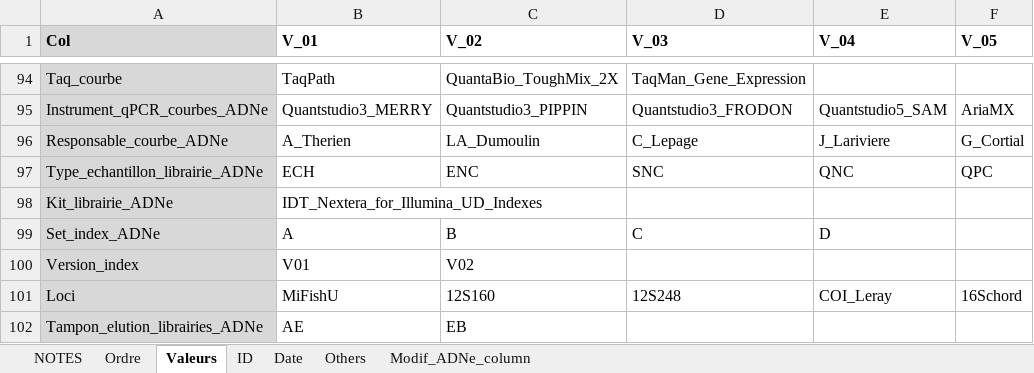
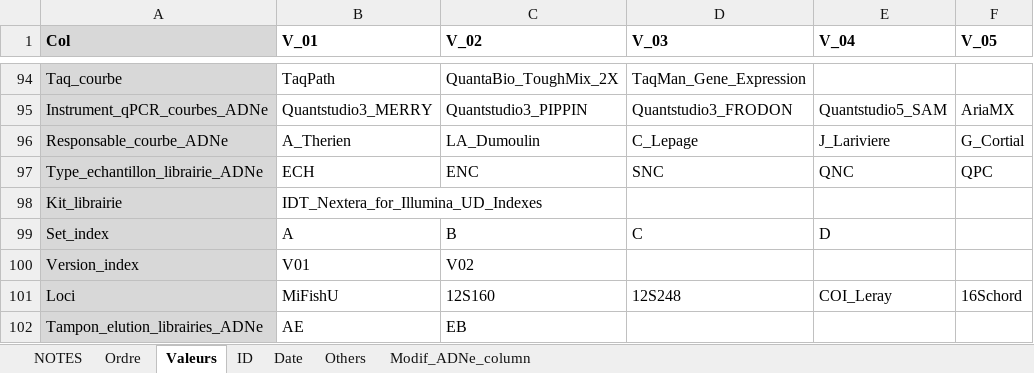
Before and after one commit to GenomicsMLI-DFO/BD-LabGeno-IML_gestion, an Excel workbook: inst/BD_format.xlsx, sheet Valeurs, drawn as a sheet; only a part is shown, gaps mark what is left out; values as stored, in another font and other column widths than the file's, no borders; the diff names each change by its address in the sheet, - before the commit and + after, or states it on an @@ line.

```diff
--- a/inst/BD_format.xlsx (sheet Valeurs)
+++ b/inst/BD_format.xlsx (sheet Valeurs)
-A98 (Col): Kit_librairie_ADNe
+A98 (Col): Kit_librairie
-A99 (Col): Set_index_ADNe
+A99 (Col): Set_index
```
Also changed, not shown: sheet Modif_ADNe_column, sheet Ordre, sheet Others, 4 other files.
